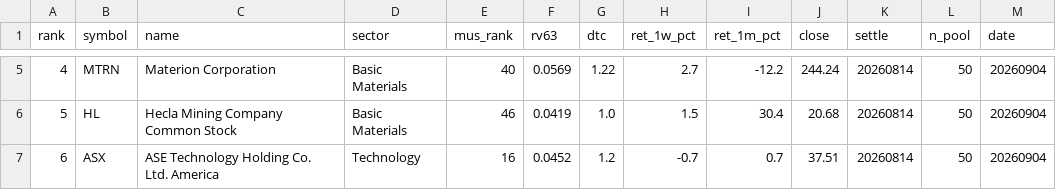
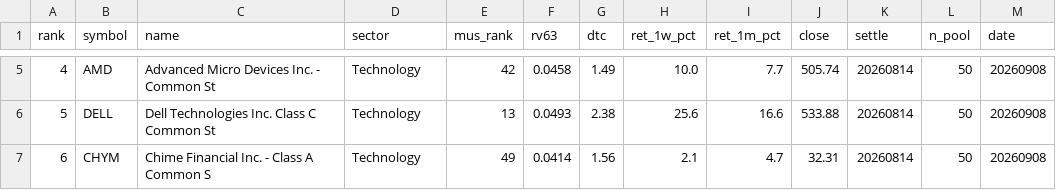
Before and after one commit to sj951027/us-screener, a CSV file: docs/data/us_tilt.csv, drawn as a sheet; only a part is shown, gaps mark what is left out; the diff covers the shown part only.

```diff
--- a/docs/data/us_tilt.csv
+++ b/docs/data/us_tilt.csv
@@ -5,3 +5,3 @@
-4,MTRN,Materion Corporation,Basic Materials,40,0.0569,1.22,2.7,-12.2,244.24,20260814,50,20260904
-5,HL,Hecla Mining Company Common Stock,Basic Materials,46,0.0419,1.0,1.5,30.4,20.68,20260814,50,20260904
-6,ASX,ASE Technology Holding Co.  Ltd. America,Technology,16,0.0452,1.2,-0.7,0.7,37.51,20260814,50,20260904
+4,AMD,Advanced Micro Devices  Inc. - Common St,Technology,42,0.0458,1.49,10.0,7.7,505.74,20260814,50,20260908
+5,DELL,Dell Technologies Inc. Class C Common St,Technology,13,0.0493,2.38,25.6,16.6,533.88,20260814,50,20260908
+6,CHYM,Chime Financial  Inc. - Class A Common S,Technology,49,0.0414,1.56,2.1,4.7,32.31,20260814,50,20260908
```
Also changed, not shown: 66 edited cells elsewhere in this file, 1 other file.
